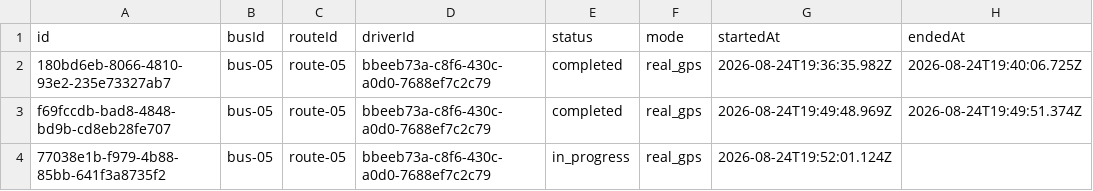
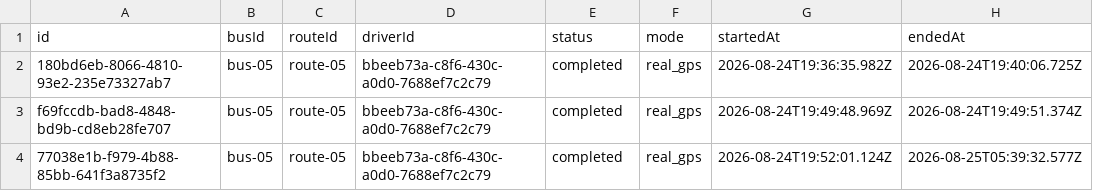
Before and after one commit to MohammedShoaib07/BITM-BUS-TRACKER, a CSV file: data/trips.csv, drawn as a sheet.

```diff
--- a/data/trips.csv
+++ b/data/trips.csv
@@ -3,2 +3,2 @@ id,busId,routeId,driverId,status,mode,startedAt,endedAt
 f69fccdb-bad8-4848-bd9b-cd8eb28fe707,bus-05,route-05,bbeeb73a-c8f6-430c-a0d0-7688ef7c2c79,completed,real_gps,2026-08-24T19:49:48.969Z,2026-08-24T19:49:51.374Z
-77038e1b-f979-4b88-85bb-641f3a8735f2,bus-05,route-05,bbeeb73a-c8f6-430c-a0d0-7688ef7c2c79,in_progress,real_gps,2026-08-24T19:52:01.124Z,
+77038e1b-f979-4b88-85bb-641f3a8735f2,bus-05,route-05,bbeeb73a-c8f6-430c-a0d0-7688ef7c2c79,completed,real_gps,2026-08-24T19:52:01.124Z,2026-08-25T05:39:32.577Z
```
Also changed, not shown: 2 other files.
